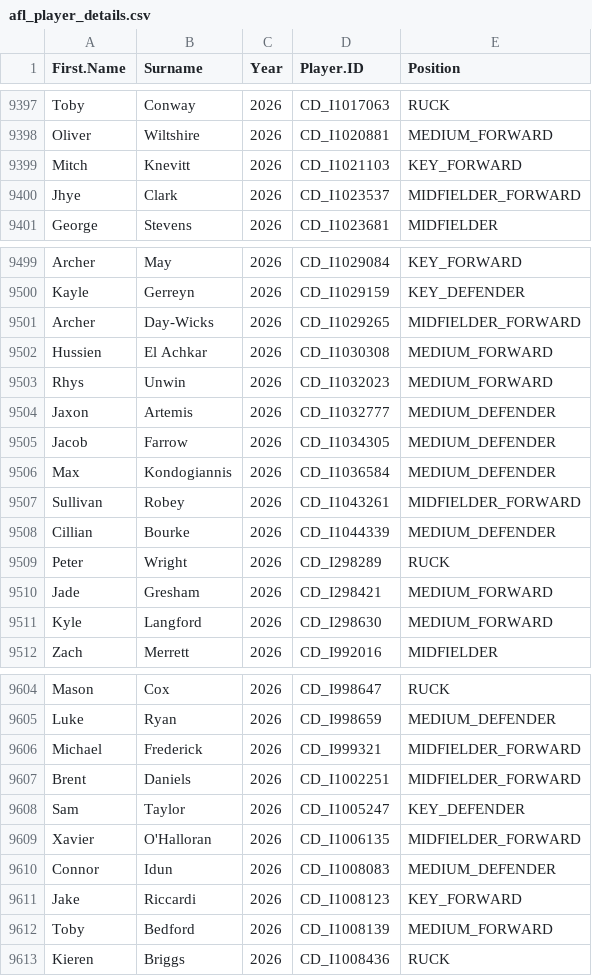
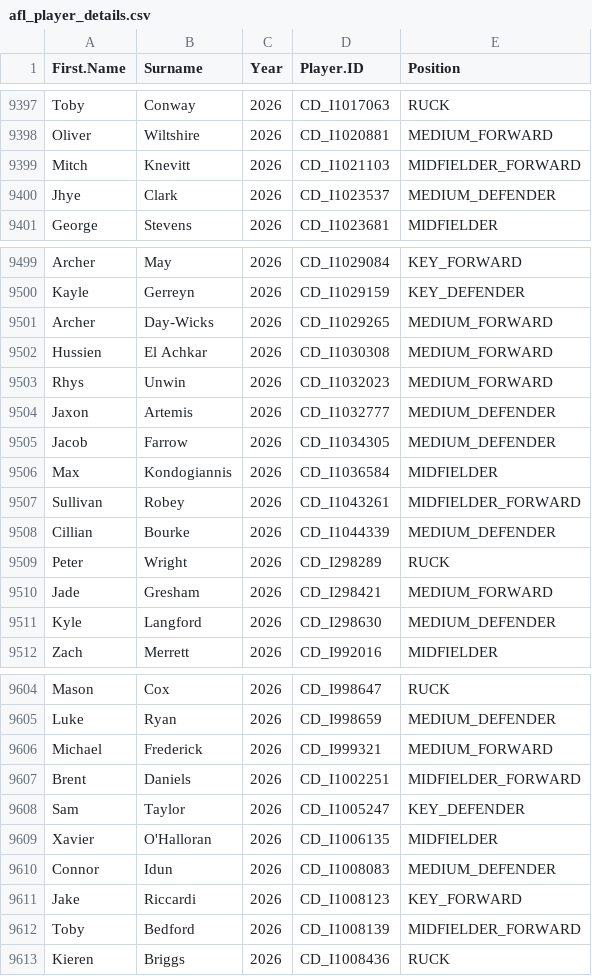
Before and after one commit to CooperDenny/AFLPlayerStats, a CSV file: Player Data/AFL/afl_player_details.csv, drawn as a sheet; only a part is shown, gaps mark what is left out; the diff covers the shown part only.

```diff
--- a/Player Data/AFL/afl_player_details.csv
+++ b/Player Data/AFL/afl_player_details.csv
@@ -9398,4 +9398,4 @@
 "Oliver","Wiltshire",2026,"CD_I1020881","MEDIUM_FORWARD"
-"Mitch","Knevitt",2026,"CD_I1021103","KEY_FORWARD"
-"Jhye","Clark",2026,"CD_I1023537","MIDFIELDER_FORWARD"
+"Mitch","Knevitt",2026,"CD_I1021103","MIDFIELDER_FORWARD"
+"Jhye","Clark",2026,"CD_I1023537","MEDIUM_DEFENDER"
 "George","Stevens",2026,"CD_I1023681","MIDFIELDER"
@@ -9500,3 +9500,3 @@
 "Kayle","Gerreyn",2026,"CD_I1029159","KEY_DEFENDER"
-"Archer","Day-Wicks",2026,"CD_I1029265","MIDFIELDER_FORWARD"
+"Archer","Day-Wicks",2026,"CD_I1029265","MEDIUM_FORWARD"
 "Hussien","El Achkar",2026,"CD_I1030308","MEDIUM_FORWARD"
@@ -9505,3 +9505,3 @@
 "Jacob","Farrow",2026,"CD_I1034305","MEDIUM_DEFENDER"
-"Max","Kondogiannis",2026,"CD_I1036584","MEDIUM_DEFENDER"
+"Max","Kondogiannis",2026,"CD_I1036584","MIDFIELDER"
 "Sullivan","Robey",2026,"CD_I1043261","MIDFIELDER_FORWARD"
@@ -9510,3 +9510,3 @@
 "Jade","Gresham",2026,"CD_I298421","MEDIUM_FORWARD"
-"Kyle","Langford",2026,"CD_I298630","MEDIUM_FORWARD"
+"Kyle","Langford",2026,"CD_I298630","MEDIUM_DEFENDER"
 "Zach","Merrett",2026,"CD_I992016","MIDFIELDER"
@@ -9605,9 +9605,9 @@
 "Luke","Ryan",2026,"CD_I998659","MEDIUM_DEFENDER"
-"Michael","Frederick",2026,"CD_I999321","MIDFIELDER_FORWARD"
+"Michael","Frederick",2026,"CD_I999321","MEDIUM_FORWARD"
 "Brent","Daniels",2026,"CD_I1002251","MIDFIELDER_FORWARD"
 "Sam","Taylor",2026,"CD_I1005247","KEY_DEFENDER"
-"Xavier","O'Halloran",2026,"CD_I1006135","MIDFIELDER_FORWARD"
+"Xavier","O'Halloran",2026,"CD_I1006135","MIDFIELDER"
 "Connor","Idun",2026,"CD_I1008083","MEDIUM_DEFENDER"
 "Jake","Riccardi",2026,"CD_I1008123","KEY_FORWARD"
-"Toby","Bedford",2026,"CD_I1008139","MEDIUM_FORWARD"
+"Toby","Bedford",2026,"CD_I1008139","MIDFIELDER_FORWARD"
 "Kieren","Briggs",2026,"CD_I1008436","RUCK"
```
Also changed, not shown: 51 edited cells elsewhere in this file, 4 other files.
